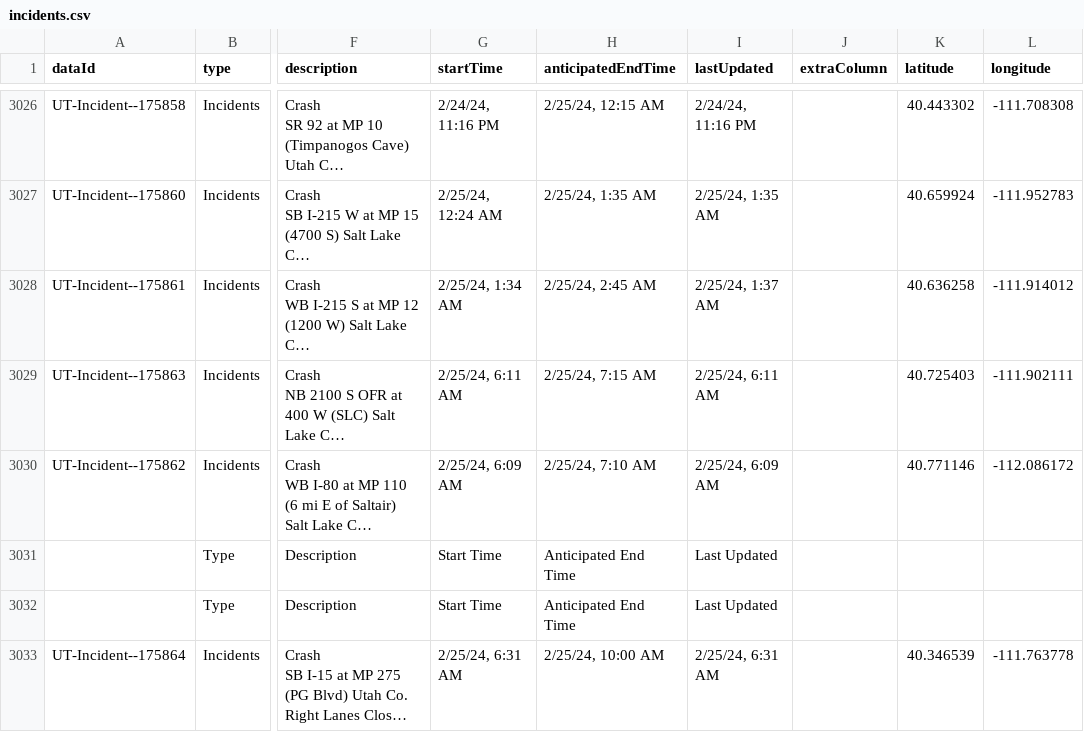
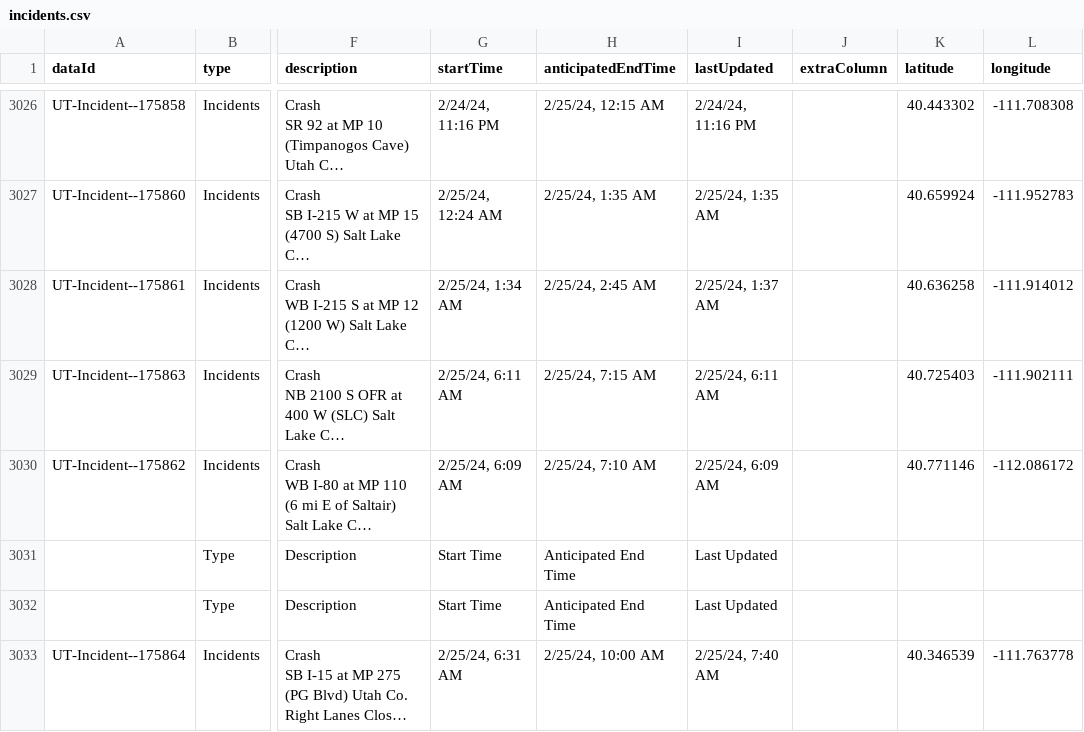
Before and after one commit to evanapplegate/evanapplegate.github.io, a CSV file: traffic_incidents_map/incidents.csv, drawn as a sheet; only a part is shown, gaps mark what is left out; long unchanged cells end in …; the diff names each change by its address in the sheet, - before the commit and + after, or states it on an @@ line.

```diff
--- a/traffic_incidents_map/incidents.csv
+++ b/traffic_incidents_map/incidents.csv
-I3033 (lastUpdated): 2/25/24, 6:31 AM
+I3033 (lastUpdated): 2/25/24, 7:40 AM
```
